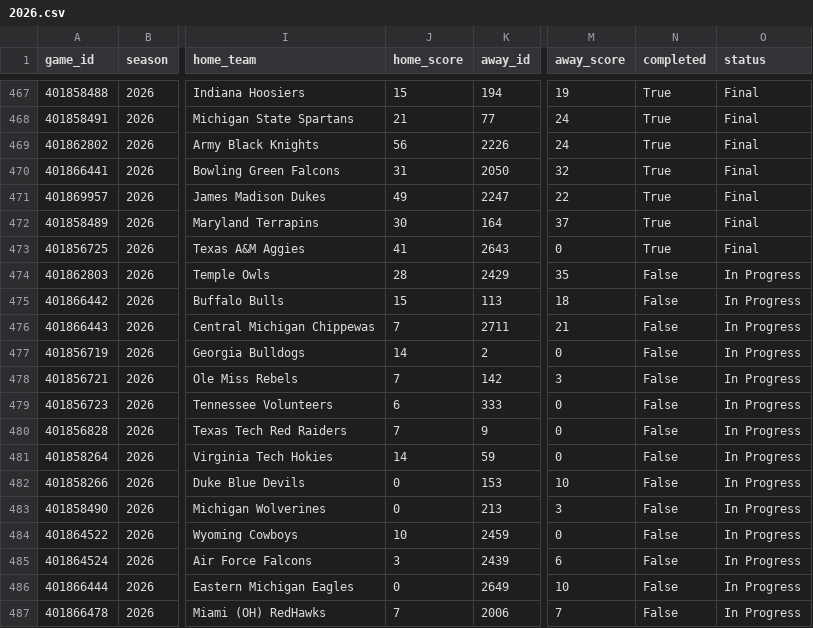
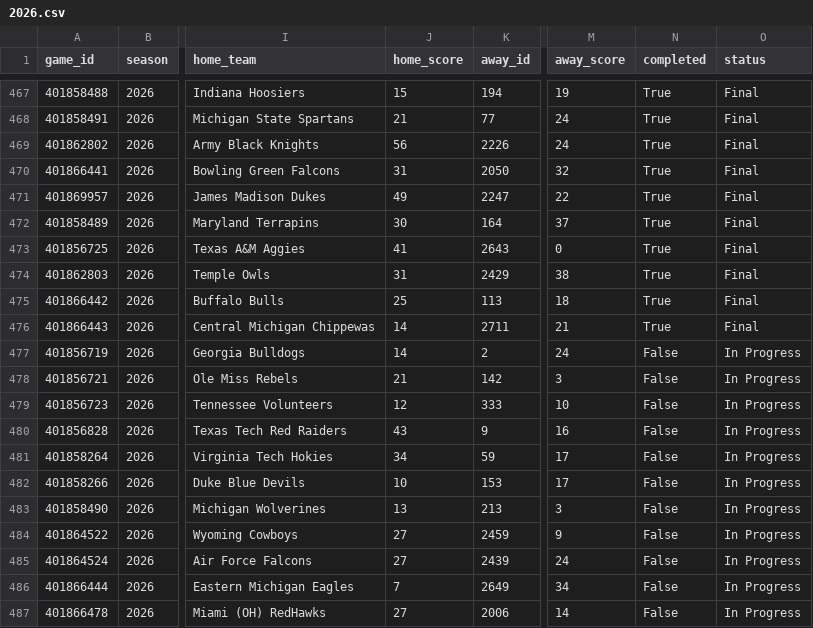
Before and after one commit to rudypospisil/college_football, a CSV file: data/seasons/2026.csv, drawn as a sheet; only a part is shown, gaps mark what is left out; the diff covers the shown part only; the diff names each change by its address in the sheet, - before the commit and + after, or states it on an @@ line.

```diff
--- a/data/seasons/2026.csv
+++ b/data/seasons/2026.csv
-J474 (home_score): 28
+J474 (home_score): 31
-M474 (away_score): 35
+M474 (away_score): 38
-N474:N476 (completed): False
+N474:N476 (completed): True
-O474:O476 (status): In Progress
+O474:O476 (status): Final
-J475 (home_score): 15
+J475 (home_score): 25
-J476 (home_score): 7
+J476 (home_score): 14
-M477 (away_score): 0
+M477 (away_score): 24
-J478 (home_score): 7
+J478 (home_score): 21
-J479 (home_score): 6
+J479 (home_score): 12
-M479 (away_score): 0
+M479 (away_score): 10
-J480 (home_score): 7
+J480 (home_score): 43
-M480 (away_score): 0
+M480 (away_score): 16
-J481 (home_score): 14
+J481 (home_score): 34
-M481 (away_score): 0
+M481 (away_score): 17
-J482 (home_score): 0
+J482 (home_score): 10
-M482 (away_score): 10
+M482 (away_score): 17
-J483 (home_score): 0
+J483 (home_score): 13
-J484 (home_score): 10
+J484 (home_score): 27
-M484 (away_score): 0
+M484 (away_score): 9
-J485 (home_score): 3
+J485 (home_score): 27
-M485 (away_score): 6
+M485 (away_score): 24
-J486 (home_score): 0
+J486 (home_score): 7
-M486 (away_score): 10
+M486 (away_score): 34
-J487 (home_score): 7
+J487 (home_score): 27
-M487 (away_score): 7
+M487 (away_score): 14
```
Also changed, not shown: 43 edited cells elsewhere in this file, data/predictions.csv, 1 other file.
